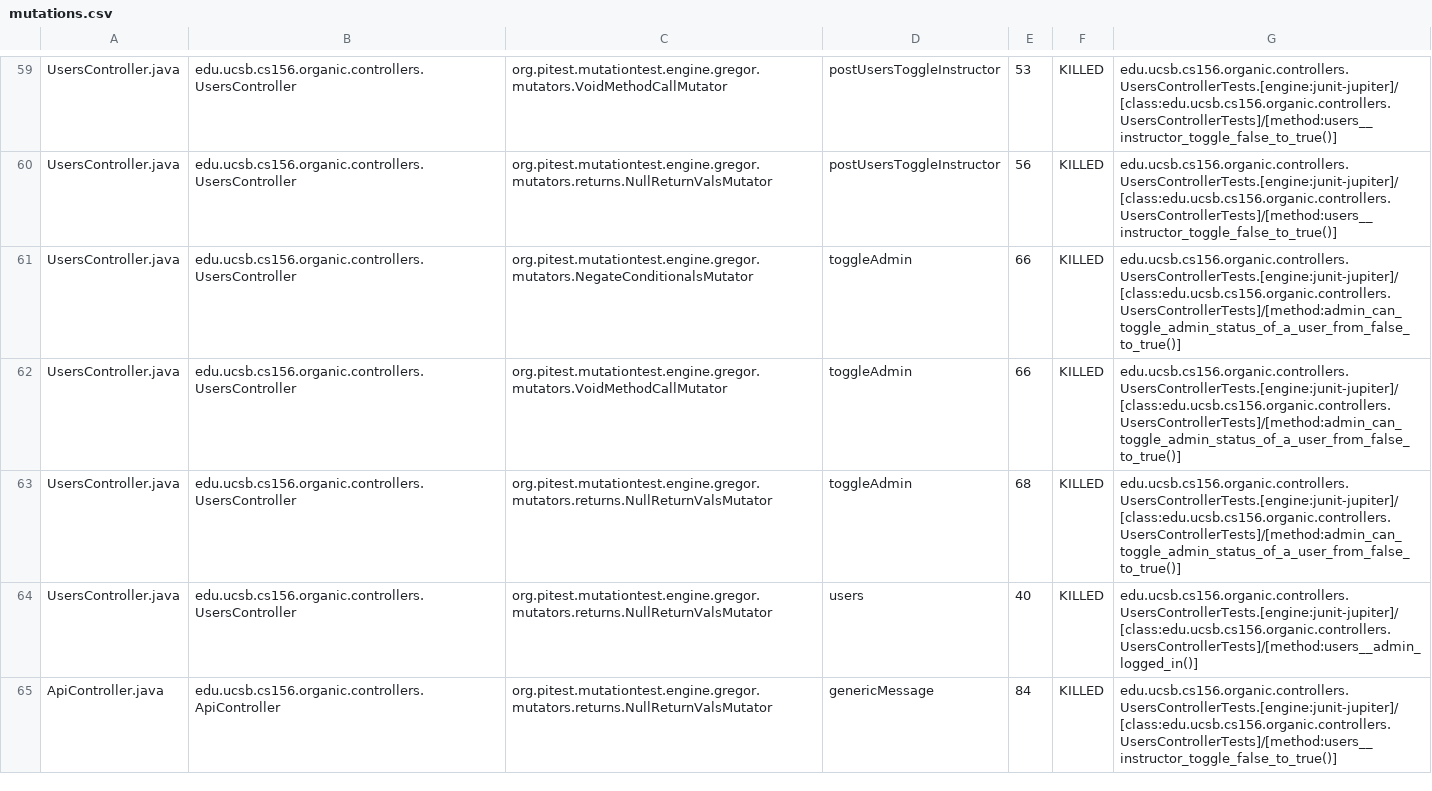
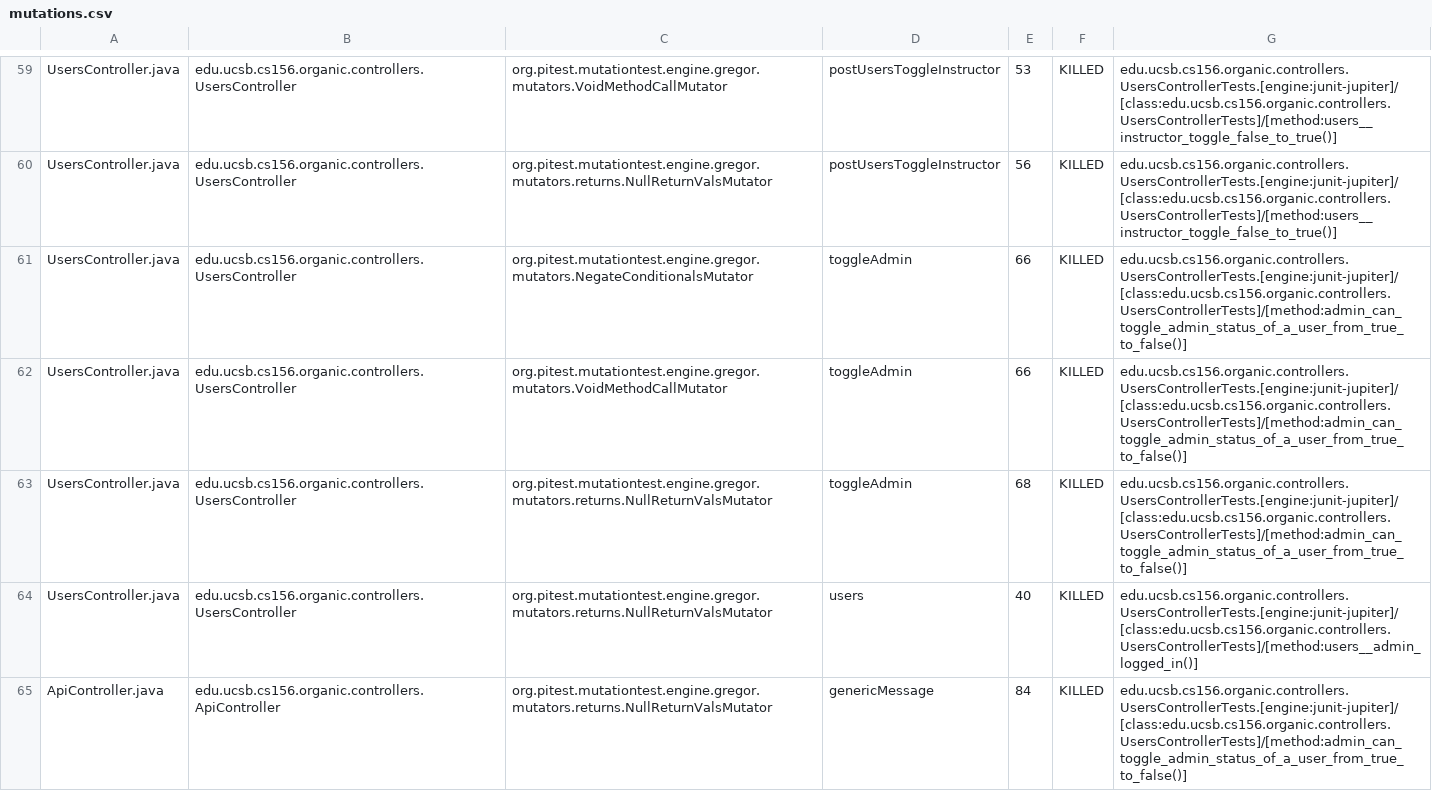
Before and after one commit to ucsb-cs156-w24/proj-organic-w24-6pm-1, a CSV file: prs/43/pitest/mutations.csv, drawn as a sheet; only a part is shown, gaps mark what is left out; the diff covers the shown part only.

Commit message:
Deploying to gh-pages from @ ucsb-cs156-w24/proj-organic-w24-6pm-1@e5f464aaa4275375e08108cead3f4b86a08428db 🚀

```diff
--- a/prs/43/pitest/mutations.csv
+++ b/prs/43/pitest/mutations.csv
@@ -60,6 +60,6 @@ UsersController.java,edu.ucsb.cs156.organic.controllers.UsersController,org.pite
 UsersController.java,edu.ucsb.cs156.organic.controllers.UsersController,org.pitest.mutationtest.engine.gregor.mutators.returns.NullReturnValsMutator,postUsersToggleInstructor,56,KILLED,edu.ucsb.cs156.organic.controllers.UsersControllerTests.[engine:junit-jupiter]/[class:edu.ucsb.cs156.organic.controllers.UsersControllerTests]/[method:users__instructor_toggle_false_to_true()]
-UsersController.java,edu.ucsb.cs156.organic.controllers.UsersController,org.pitest.mutationtest.engine.gregor.mutators.NegateConditionalsMutator,toggleAdmin,66,KILLED,edu.ucsb.cs156.organic.controllers.UsersControllerTests.[engine:junit-jupiter]/[class:edu.ucsb.cs156.organic.controllers.UsersControllerTests]/[method:admin_can_toggle_admin_status_of_a_user_from_false_to_true()]
-UsersController.java,edu.ucsb.cs156.organic.controllers.UsersController,org.pitest.mutationtest.engine.gregor.mutators.VoidMethodCallMutator,toggleAdmin,66,KILLED,edu.ucsb.cs156.organic.controllers.UsersControllerTests.[engine:junit-jupiter]/[class:edu.ucsb.cs156.organic.controllers.UsersControllerTests]/[method:admin_can_toggle_admin_status_of_a_user_from_false_to_true()]
-UsersController.java,edu.ucsb.cs156.organic.controllers.UsersController,org.pitest.mutationtest.engine.gregor.mutators.returns.NullReturnValsMutator,toggleAdmin,68,KILLED,edu.ucsb.cs156.organic.controllers.UsersControllerTests.[engine:junit-jupiter]/[class:edu.ucsb.cs156.organic.controllers.UsersControllerTests]/[method:admin_can_toggle_admin_status_of_a_user_from_false_to_true()]
+UsersController.java,edu.ucsb.cs156.organic.controllers.UsersController,org.pitest.mutationtest.engine.gregor.mutators.NegateConditionalsMutator,toggleAdmin,66,KILLED,edu.ucsb.cs156.organic.controllers.UsersControllerTests.[engine:junit-jupiter]/[class:edu.ucsb.cs156.organic.controllers.UsersControllerTests]/[method:admin_can_toggle_admin_status_of_a_user_from_true_to_false()]
+UsersController.java,edu.ucsb.cs156.organic.controllers.UsersController,org.pitest.mutationtest.engine.gregor.mutators.VoidMethodCallMutator,toggleAdmin,66,KILLED,edu.ucsb.cs156.organic.controllers.UsersControllerTests.[engine:junit-jupiter]/[class:edu.ucsb.cs156.organic.controllers.UsersControllerTests]/[method:admin_can_toggle_admin_status_of_a_user_from_true_to_false()]
+UsersController.java,edu.ucsb.cs156.organic.controllers.UsersController,org.pitest.mutationtest.engine.gregor.mutators.returns.NullReturnValsMutator,toggleAdmin,68,KILLED,edu.ucsb.cs156.organic.controllers.UsersControllerTests.[engine:junit-jupiter]/[class:edu.ucsb.cs156.organic.controllers.UsersControllerTests]/[method:admin_can_toggle_admin_status_of_a_user_from_true_to_false()]
 UsersController.java,edu.ucsb.cs156.organic.controllers.UsersController,org.pitest.mutationtest.engine.gregor.mutators.returns.NullReturnValsMutator,users,40,KILLED,edu.ucsb.cs156.organic.controllers.UsersControllerTests.[engine:junit-jupiter]/[class:edu.ucsb.cs156.organic.controllers.UsersControllerTests]/[method:users__admin_logged_in()]
-ApiController.java,edu.ucsb.cs156.organic.controllers.ApiController,org.pitest.mutationtest.engine.gregor.mutators.returns.NullReturnValsMutator,genericMessage,84,KILLED,edu.ucsb.cs156.organic.controllers.UsersControllerTests.[engine:junit-jupiter]/[class:edu.ucsb.cs156.organic.controllers.UsersControllerTests]/[method:users__instructor_toggle_false_to_true()]
+ApiController.java,edu.ucsb.cs156.organic.controllers.ApiController,org.pitest.mutationtest.engine.gregor.mutators.returns.NullReturnValsMutator,genericMessage,84,KILLED,edu.ucsb.cs156.organic.controllers.UsersControllerTests.[engine:junit-jupiter]/[class:edu.ucsb.cs156.organic.controllers.UsersControllerTests]/[method:admin_can_toggle_admin_status_of_a_user_from_true_to_false()]
```
Also changed, not shown: 8 edited cells elsewhere in this file, 16 other files.
